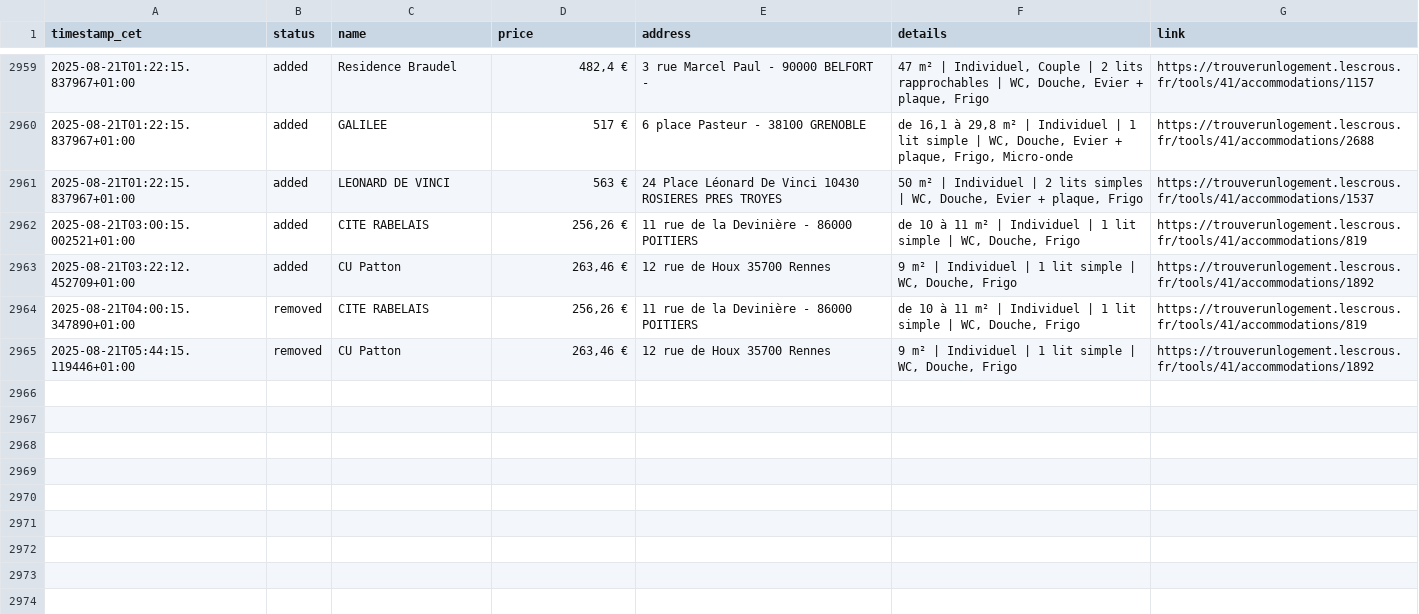
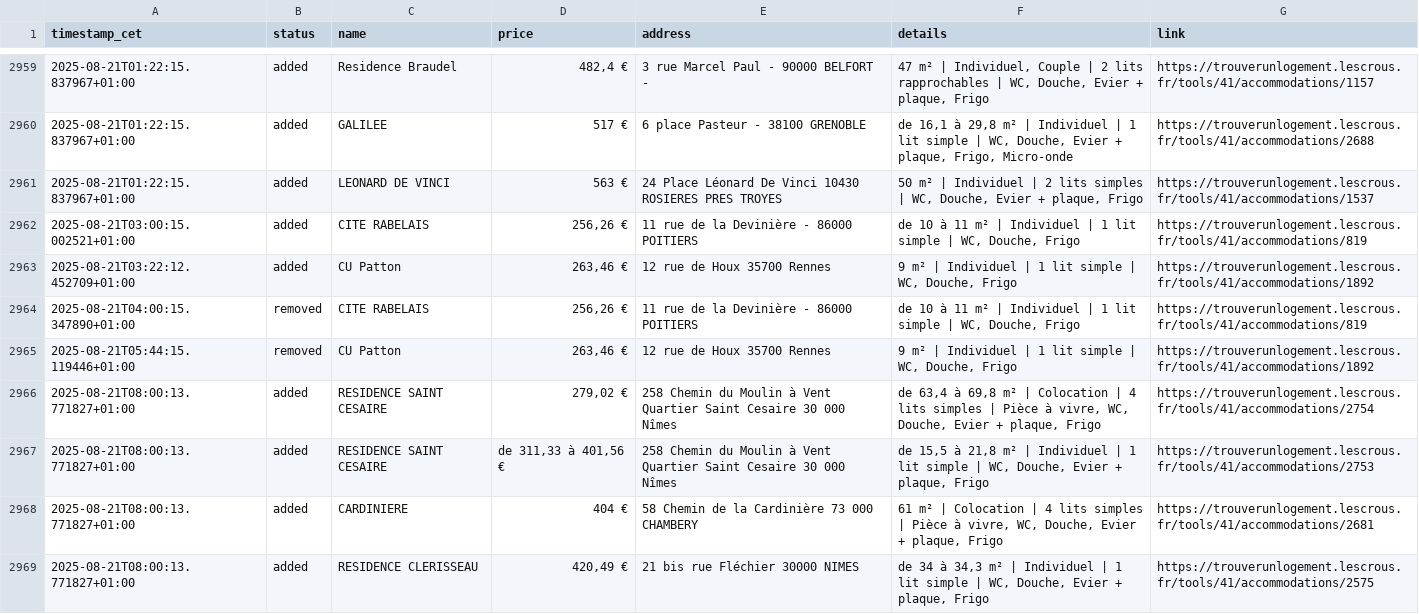
Before and after one commit to jabrane-me/crous-bot-notifier, a CSV file: daily_activity_log.csv, drawn as a sheet; only a part is shown, gaps mark what is left out.

```diff
--- a/daily_activity_log.csv
+++ b/daily_activity_log.csv
@@ -2965 +2965,5 @@ timestamp_cet,status,name,price,address,details,link
 2025-08-21T05:44:15.119446+01:00,removed,CU Patton,"263,46 €",12 rue de Houx 35700 Rennes,"9 m² | Individuel | 1 lit simple | WC, Douche, Frigo",https://trouverunlogement.lescrous.fr/tools/41/accommodations/1892
+2025-08-21T08:00:13.771827+01:00,added,RESIDENCE SAINT CESAIRE,"279,02 €",258 Chemin du Moulin à Vent Quartier Saint Cesaire 30 000 Nîmes,"de 63,4 à 69,8 m² | Colocation | 4 lits simples | Pièce à vivre, WC, Douche, Evier + plaque, Frigo",https://trouverunlogement.lescrous.fr/tools/41/accommodations/2754
+2025-08-21T08:00:13.771827+01:00,added,RESIDENCE SAINT CESAIRE,"de 311,33 à 401,56 €",258 Chemin du Moulin à Vent Quartier Saint Cesaire 30 000 Nîmes,"de 15,5 à 21,8 m² | Individuel | 1 lit simple | WC, Douche, Evier + plaque, Frigo",https://trouverunlogement.lescrous.fr/tools/41/accommodations/2753
+2025-08-21T08:00:13.771827+01:00,added,CARDINIERE,404 €,58 Chemin de la Cardinière 73 000 CHAMBERY,"61 m² | Colocation | 4 lits simples | Pièce à vivre, WC, Douche, Evier + plaque, Frigo",https://trouverunlogement.lescrous.fr/tools/41/accommodations/2681
+2025-08-21T08:00:13.771827+01:00,added,RESIDENCE CLERISSEAU,"420,49 €",21 bis rue Fléchier 30000 NIMES,"de 34 à 34,3 m² | Individuel | 1 lit simple | WC, Douche, Evier + plaque, Frigo",https://trouverunlogement.lescrous.fr/tools/41/accommodations/2575
```
Also changed, not shown: available_residences.csv.
